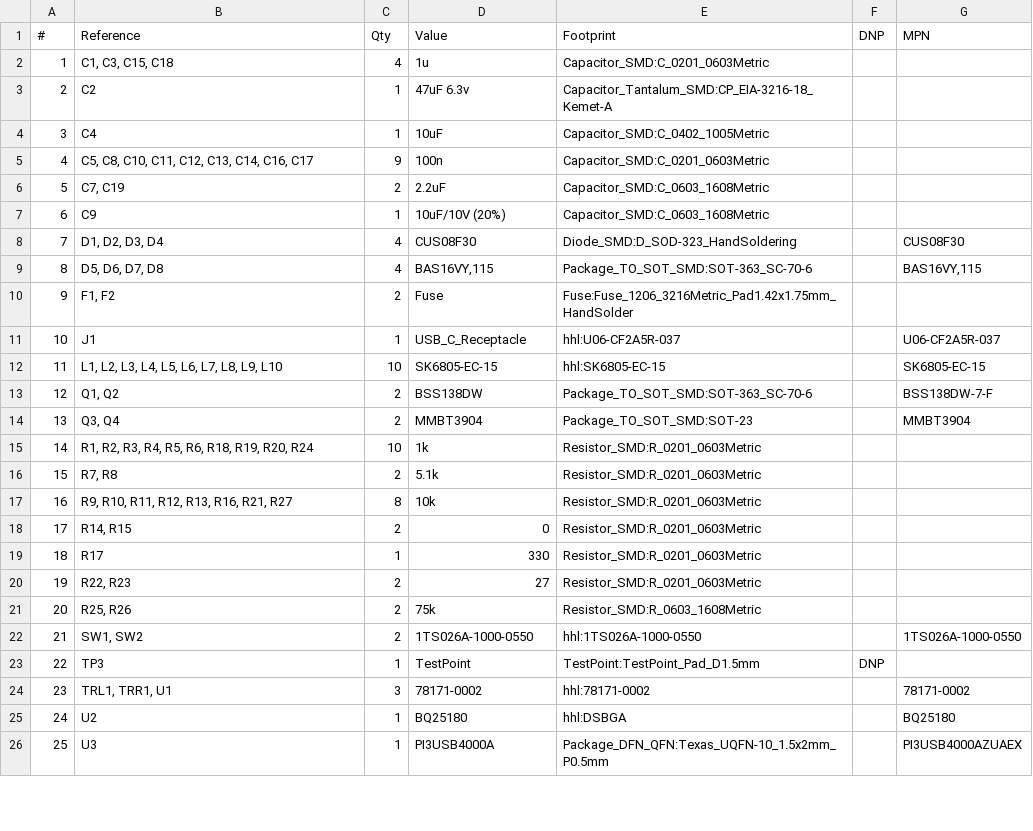
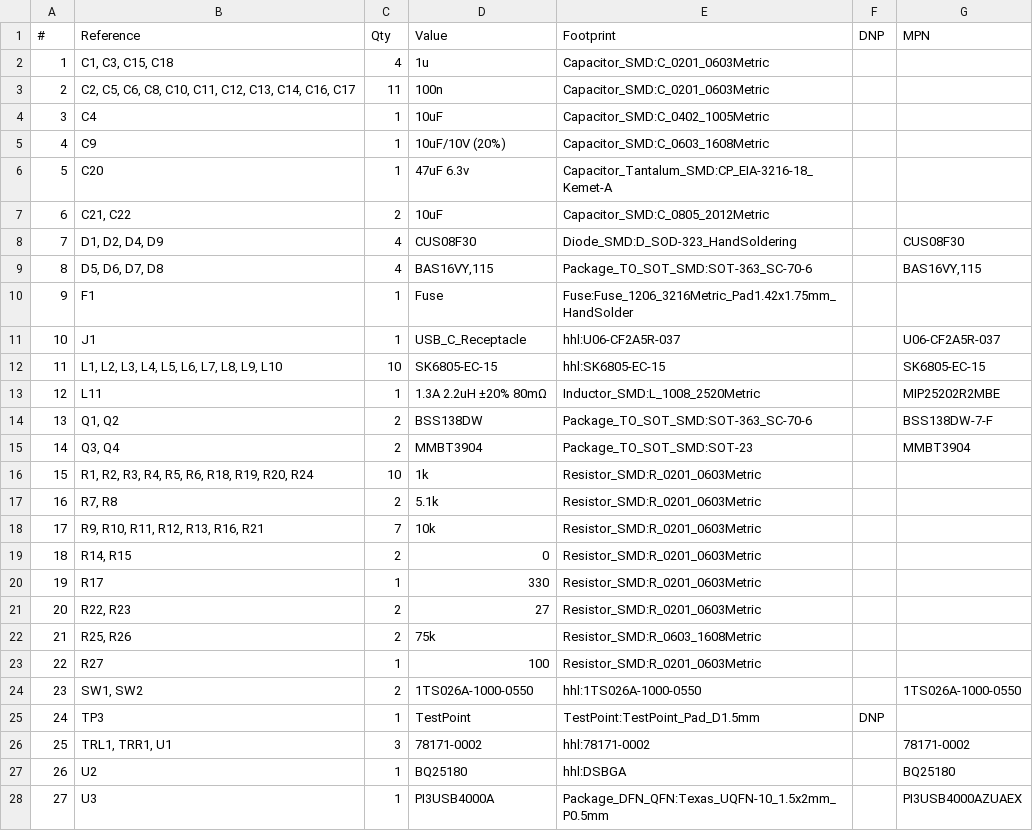
Before and after one commit to HandHeldLegend/SuperGamepadPlus, a CSV file: PCB/main_pcb/sgpp_main_pcb.csv, drawn as a sheet; only a part is shown; removed rows and columns are numbered as before the commit, all else as after; the diff covers the shown part only; the diff names each change by its address in the sheet, - before the commit and + after, or states it on an @@ line.

```diff
--- a/PCB/main_pcb/sgpp_main_pcb.csv
+++ b/PCB/main_pcb/sgpp_main_pcb.csv
-row 3: 2 | C2 | 1 | 47uF 6.3v | Capacitor_Tantalum_SMD:CP_EIA-3216-18_Kemet-A
+row 3: 2 | C2, C5, C6, C8, C10, C11, C12, C13, C14, C16, C17 | 11 | 100n | Capacitor_SMD:C_0201_0603Metric
-row 5: 4 | C5, C8, C10, C11, C12, C13, C14, C16, C17 | 9 | 100n | Capacitor_SMD:C_0201_0603Metric
-row 6: 5 | C7, C19 | 2 | 2.2uF | Capacitor_SMD:C_0603_1608Metric
@@ column A (#) renumbered from row 5 down @@
+row 6: 5 | C20 | 1 | 47uF 6.3v | Capacitor_Tantalum_SMD:CP_EIA-3216-18_Kemet-A
+row 7: 6 | C21, C22 | 2 | 10uF | Capacitor_SMD:C_0805_2012Metric
-B8 (Reference): D1, D2, D3, D4
+B8 (Reference): D1, D2, D4, D9
-B10 (Reference): F1, F2
+B10 (Reference): F1
-C10 (Qty): 2
+C10 (Qty): 1
+row 13: 12 | L11 | 1 | 1.3A 2.2uH ±20% 80mΩ | Inductor_SMD:L_1008_2520Metric |  | MIP25202R2MBE
-B18 (Reference): R9, R10, R11, R12, R13, R16, R21, R27
+B18 (Reference): R9, R10, R11, R12, R13, R16, R21
-C18 (Qty): 8
+C18 (Qty): 7
+row 23: 22 | R27 | 1 | 100 | Resistor_SMD:R_0201_0603Metric
```
Also changed, not shown: 1 added row and 1 removed row elsewhere in this file, 47 other files.
